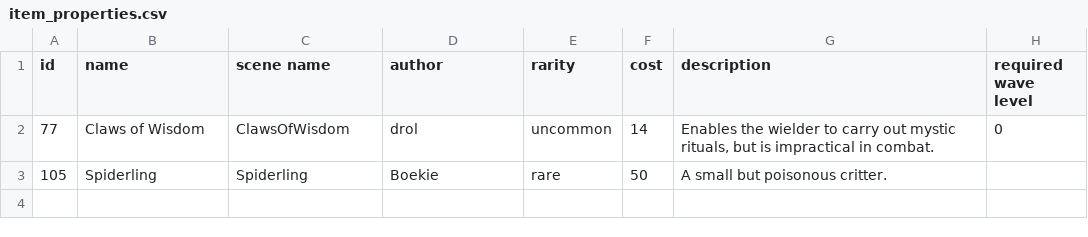
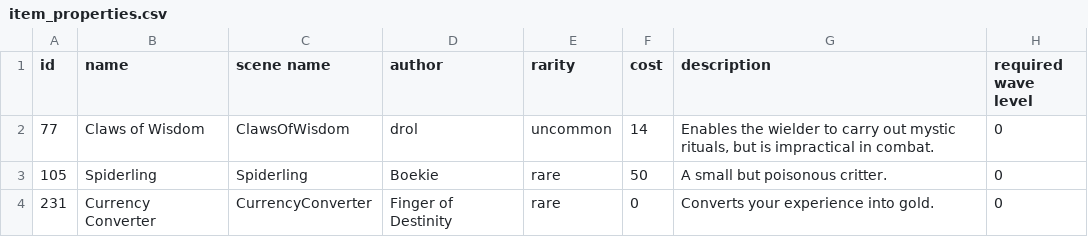
Before and after one commit to Praytic/youtd2, a CSV file: Assets/item_properties.csv, drawn as a sheet.

Commit message:
Add CurrencyConverter item

```diff
--- a/Assets/item_properties.csv
+++ b/Assets/item_properties.csv
@@ -2,2 +2,3 @@ id,name,scene name,author,rarity,cost,description,required wave level
 77,Claws of Wisdom,ClawsOfWisdom,drol,uncommon,14,"Enables the wielder to carry out mystic rituals, but is impractical in combat.",0
-105,Spiderling,Spiderling,Boekie,rare,50,A small but poisonous critter.,
+105,Spiderling,Spiderling,Boekie,rare,50,A small but poisonous critter.,0
+231,Currency Converter,CurrencyConverter,Finger of Destinity,rare,0,Converts your experience into gold.,0
```
Also changed, not shown: 2 other files.
